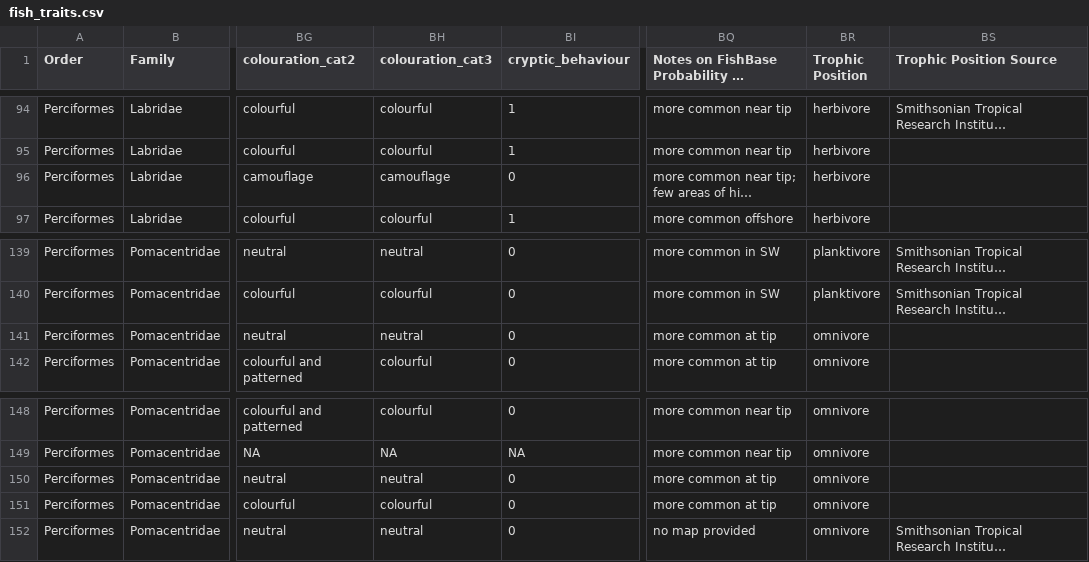
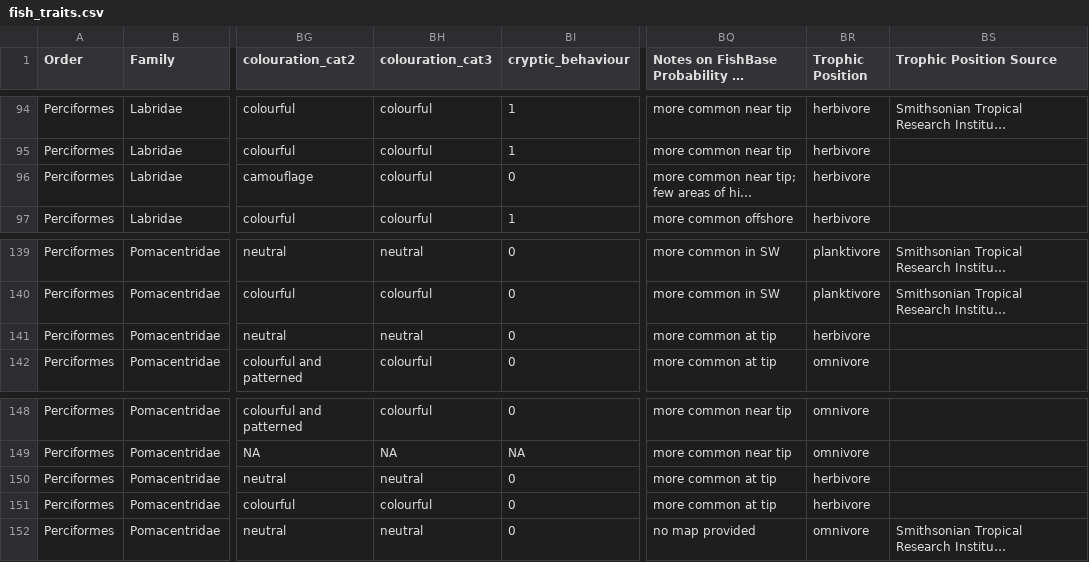
Before and after one commit to iris-george/Reef-Survey-Comparison, a CSV file: clean_data/fish_traits.csv, drawn as a sheet; only a part is shown, gaps mark what is left out; long unchanged cells end in …; the diff names each change by its address in the sheet, - before the commit and + after, or states it on an @@ line.

```diff
--- a/clean_data/fish_traits.csv
+++ b/clean_data/fish_traits.csv
-BH96 (colouration_cat3): camouflage
+BH96 (colouration_cat3): colourful
-BR141 (Trophic Position): omnivore
+BR141 (Trophic Position): herbivore
-BR150:BR151 (Trophic Position): omnivore
+BR150:BR151 (Trophic Position): herbivore
```
Also changed, not shown: clean_data/species_colouration.csv, clean_data/species_trophic.csv, 4 other files.
